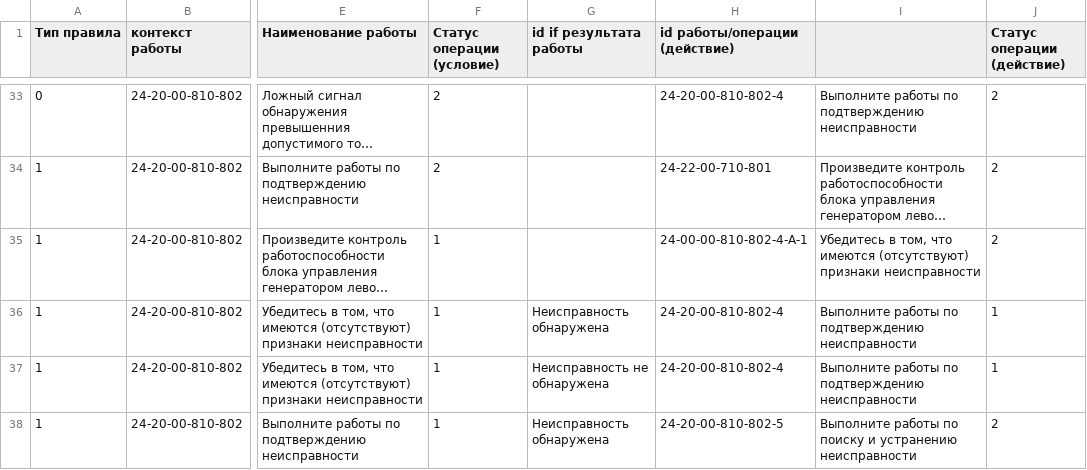
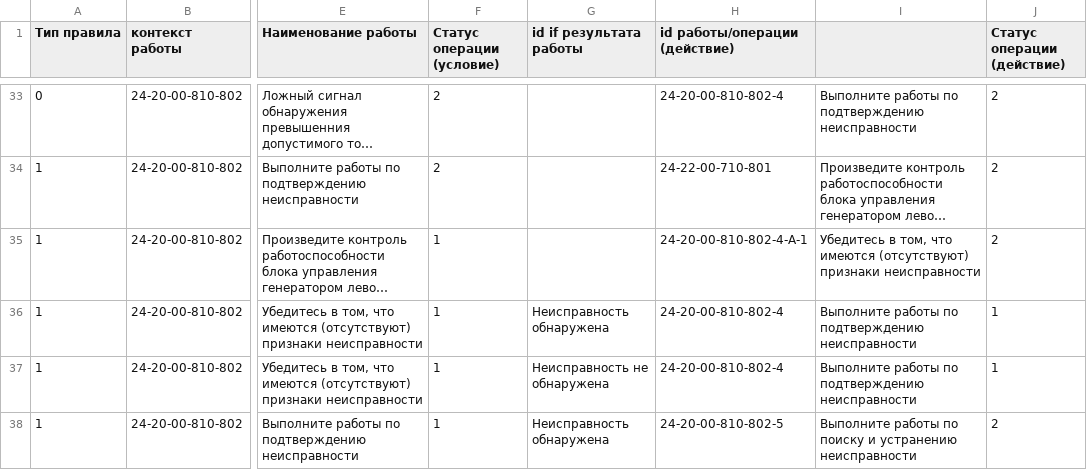
Before and after one commit to Altair-AI/avia-back, a CSV file: resources/csv/operation_rules.csv, drawn as a sheet; only a part is shown, gaps mark what is left out; long unchanged cells end in …; the diff names each change by its address in the sheet, - before the commit and + after, or states it on an @@ line.

Commit message:
Fixed operation_rules.csv

```diff
--- a/resources/csv/operation_rules.csv
+++ b/resources/csv/operation_rules.csv
-H35 (id работы/операции (действие)): 24-00-00-810-802-4-А-1
+H35 (id работы/операции (действие)): 24-20-00-810-802-4-А-1
```
